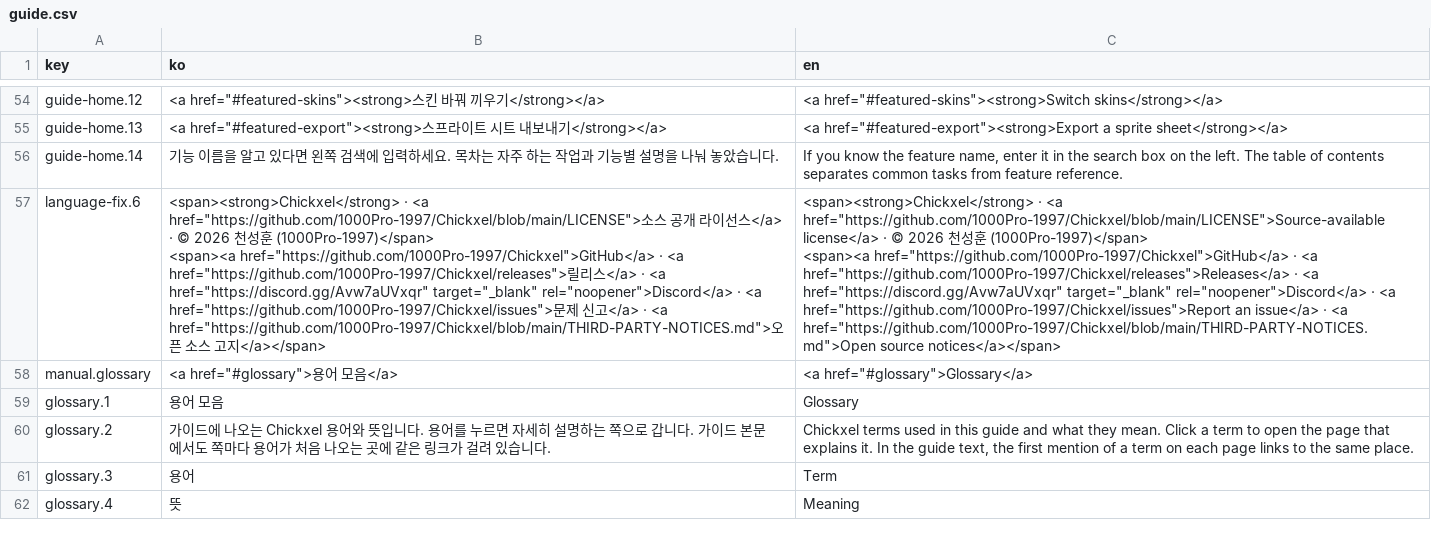
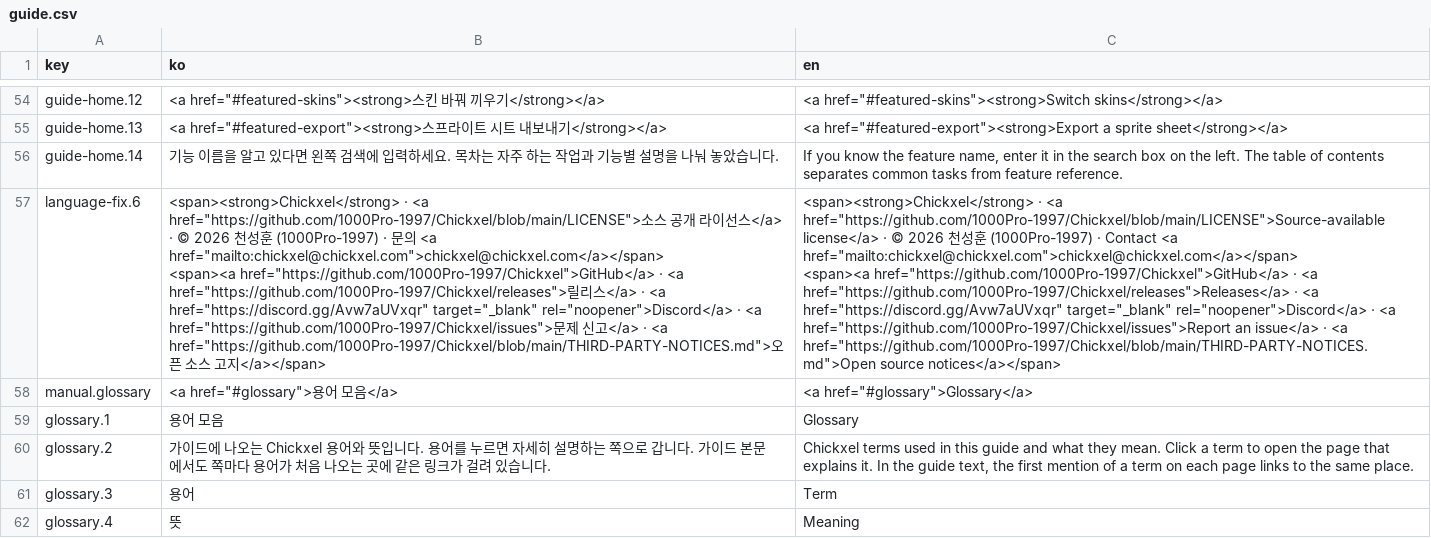
Before and after one commit to 1000Pro-1997/Chickxel, a CSV file: docs/i18n/guide.csv, drawn as a sheet; only a part is shown, gaps mark what is left out.

```diff
--- a/docs/i18n/guide.csv
+++ b/docs/i18n/guide.csv
@@ -92,9 +92,9 @@ guide-home.13,"<a href=""#featured-export""><strong>스프라이트 시트 내
 guide-home.14,기능 이름을 알고 있다면 왼쪽 검색에 입력하세요. 목차는 자주 하는 작업과 기능별 설명을 나눠 놓았습니다.,"If you know the feature name, enter it in the search box on the left. The table of contents separates common tasks from feature reference."
-language-fix.6,"
-<span><strong>Chickxel</strong> · <a href=""https://github.com/1000Pro-1997/Chickxel/blob/main/LICENSE"">소스 공개 라이선스</a> · © 2026 천성훈 (1000Pro-1997)</span>
-<span><a href=""https://github.com/1000Pro-1997/Chickxel"">GitHub</a> · <a href=""https://github.com/1000Pro-1997/Chickxel/releases"">릴리스</a> · <a href=""https://discord.gg/Avw7aUVxqr"" target=""_blank"" rel=""noopener"">Discord</a> · <a href=""https://github.com/1000Pro-1997/Chickxel/issues"">문제 신고</a> · <a href=""https://github.com/1000Pro-1997/Chickxel/blob/main/THIRD-PARTY-NOTICES.md"">오픈 소스 고지</a></span>
-","
-<span><strong>Chickxel</strong> · <a href=""https://github.com/1000Pro-1997/Chickxel/blob/main/LICENSE"">Source-available license</a> · © 2026 천성훈 (1000Pro-1997)</span>
-<span><a href=""https://github.com/1000Pro-1997/Chickxel"">GitHub</a> · <a href=""https://github.com/1000Pro-1997/Chickxel/releases"">Releases</a> · <a href=""https://discord.gg/Avw7aUVxqr"" target=""_blank"" rel=""noopener"">Discord</a> · <a href=""https://github.com/1000Pro-1997/Chickxel/issues"">Report an issue</a> · <a href=""https://github.com/1000Pro-1997/Chickxel/blob/main/THIRD-PARTY-NOTICES.md"">Open source notices</a></span>
-"
+language-fix.6,"
+<span><strong>Chickxel</strong> · <a href=""https://github.com/1000Pro-1997/Chickxel/blob/main/LICENSE"">소스 공개 라이선스</a> · © 2026 천성훈 (1000Pro-1997) · 문의 <a href=""mailto:chickxel@chickxel.com"">chickxel@chickxel.com</a></span>
+<span><a href=""https://github.com/1000Pro-1997/Chickxel"">GitHub</a> · <a href=""https://github.com/1000Pro-1997/Chickxel/releases"">릴리스</a> · <a href=""https://discord.gg/Avw7aUVxqr"" target=""_blank"" rel=""noopener"">Discord</a> · <a href=""https://github.com/1000Pro-1997/Chickxel/issues"">문제 신고</a> · <a href=""https://github.com/1000Pro-1997/Chickxel/blob/main/THIRD-PARTY-NOTICES.md"">오픈 소스 고지</a></span>
+","
+<span><strong>Chickxel</strong> · <a href=""https://github.com/1000Pro-1997/Chickxel/blob/main/LICENSE"">Source-available license</a> · © 2026 천성훈 (1000Pro-1997) · Contact <a href=""mailto:chickxel@chickxel.com"">chickxel@chickxel.com</a></span>
+<span><a href=""https://github.com/1000Pro-1997/Chickxel"">GitHub</a> · <a href=""https://github.com/1000Pro-1997/Chickxel/releases"">Releases</a> · <a href=""https://discord.gg/Avw7aUVxqr"" target=""_blank"" rel=""noopener"">Discord</a> · <a href=""https://github.com/1000Pro-1997/Chickxel/issues"">Report an issue</a> · <a href=""https://github.com/1000Pro-1997/Chickxel/blob/main/THIRD-PARTY-NOTICES.md"">Open source notices</a></span>
+"
 manual.glossary,"<a href=""#glossary"">용어 모음</a>","<a href=""#glossary"">Glossary</a>"
```
Also changed, not shown: docs/i18n/download.csv, docs/i18n/index.csv, 6 other files.
